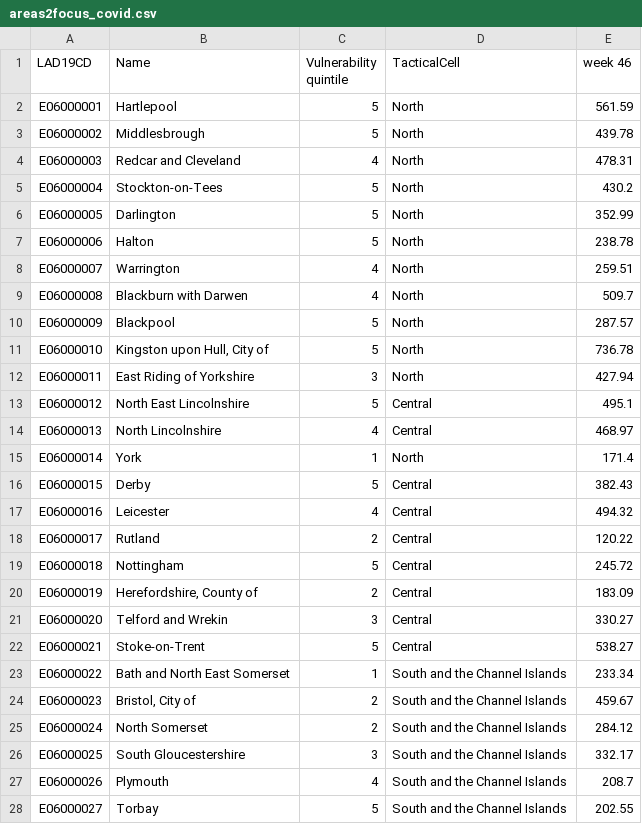
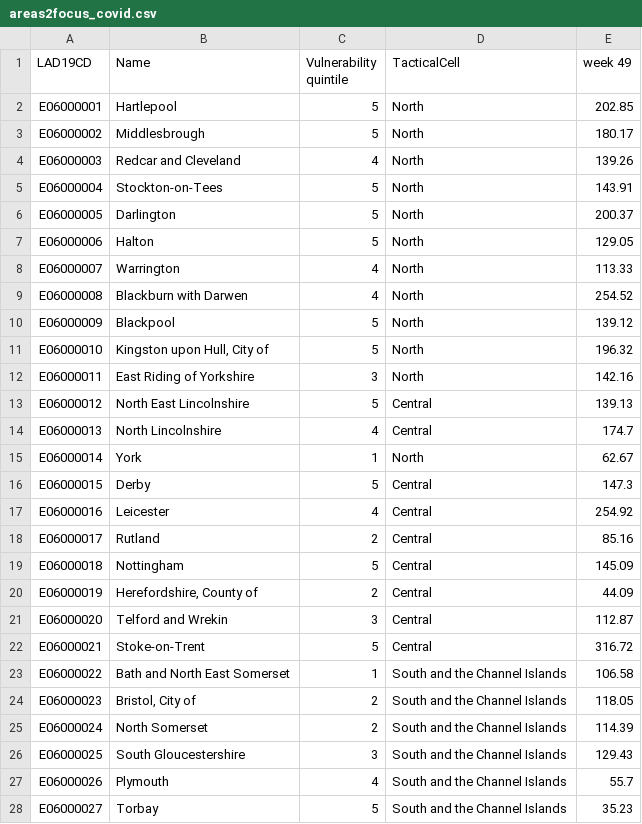
Before and after one commit to VCS-Emergencies-Partnership/r-shiny-web-apps, a CSV file: packages/dashboard/data/areas_to_focus/areas2focus_covid.csv, drawn as a sheet; only a part is shown; the diff covers the shown part only.

```diff
--- a/packages/dashboard/data/areas_to_focus/areas2focus_covid.csv
+++ b/packages/dashboard/data/areas_to_focus/areas2focus_covid.csv
@@ -1,28 +1,28 @@
-LAD19CD,Name,Vulnerability quintile,TacticalCell,week 46
-E06000001,Hartlepool,5,North,561.59
-E06000002,Middlesbrough,5,North,439.78
-E06000003,Redcar and Cleveland,4,North,478.31
-E06000004,Stockton-on-Tees,5,North,430.2
-E06000005,Darlington,5,North,352.99
-E06000006,Halton,5,North,238.78
-E06000007,Warrington,4,North,259.51
-E06000008,Blackburn with Darwen,4,North,509.7
-E06000009,Blackpool,5,North,287.57
-E06000010,"Kingston upon Hull, City of",5,North,736.78
-E06000011,East Riding of Yorkshire,3,North,427.94
-E06000012,North East Lincolnshire,5,Central,495.1
-E06000013,North Lincolnshire,4,Central,468.97
-E06000014,York,1,North,171.4
-E06000015,Derby,5,Central,382.43
-E06000016,Leicester,4,Central,494.32
-E06000017,Rutland,2,Central,120.22
-E06000018,Nottingham,5,Central,245.72
-E06000019,"Herefordshire, County of",2,Central,183.09
-E06000020,Telford and Wrekin,3,Central,330.27
-E06000021,Stoke-on-Trent,5,Central,538.27
-E06000022,Bath and North East Somerset,1,South and the Channel Islands,233.34
-E06000023,"Bristol, City of",2,South and the Channel Islands,459.67
-E06000024,North Somerset,2,South and the Channel Islands,284.12
-E06000025,South Gloucestershire,3,South and the Channel Islands,332.17
-E06000026,Plymouth,4,South and the Channel Islands,208.7
-E06000027,Torbay,5,South and the Channel Islands,202.55
+LAD19CD,Name,Vulnerability quintile,TacticalCell,week 49
+E06000001,Hartlepool,5,North,202.85
+E06000002,Middlesbrough,5,North,180.17
+E06000003,Redcar and Cleveland,4,North,139.26
+E06000004,Stockton-on-Tees,5,North,143.91
+E06000005,Darlington,5,North,200.37
+E06000006,Halton,5,North,129.05
+E06000007,Warrington,4,North,113.33
+E06000008,Blackburn with Darwen,4,North,254.52
+E06000009,Blackpool,5,North,139.12
+E06000010,"Kingston upon Hull, City of",5,North,196.32
+E06000011,East Riding of Yorkshire,3,North,142.16
+E06000012,North East Lincolnshire,5,Central,139.13
+E06000013,North Lincolnshire,4,Central,174.7
+E06000014,York,1,North,62.67
+E06000015,Derby,5,Central,147.3
+E06000016,Leicester,4,Central,254.92
+E06000017,Rutland,2,Central,85.16
+E06000018,Nottingham,5,Central,145.09
+E06000019,"Herefordshire, County of",2,Central,44.09
+E06000020,Telford and Wrekin,3,Central,112.87
+E06000021,Stoke-on-Trent,5,Central,316.72
+E06000022,Bath and North East Somerset,1,South and the Channel Islands,106.58
+E06000023,"Bristol, City of",2,South and the Channel Islands,118.05
+E06000024,North Somerset,2,South and the Channel Islands,114.39
+E06000025,South Gloucestershire,3,South and the Channel Islands,129.43
+E06000026,Plymouth,4,South and the Channel Islands,55.7
+E06000027,Torbay,5,South and the Channel Islands,35.23
```
Also changed, not shown: 101 edited cells elsewhere in this file, 1 other file.
